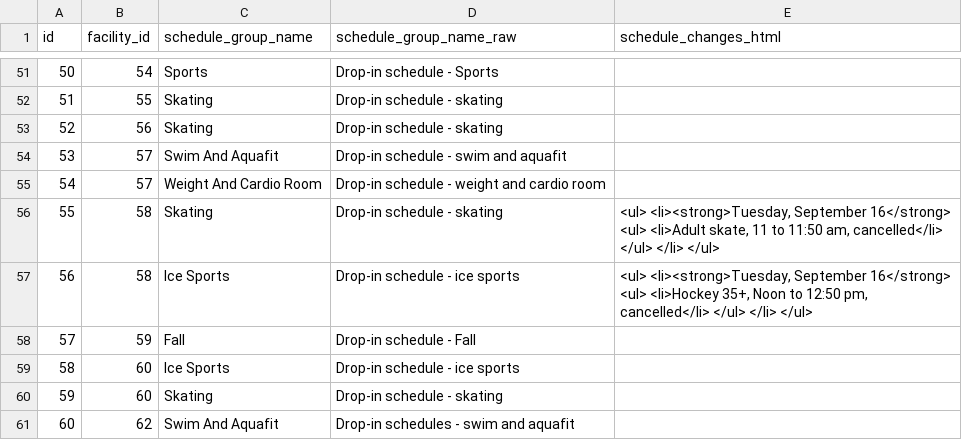
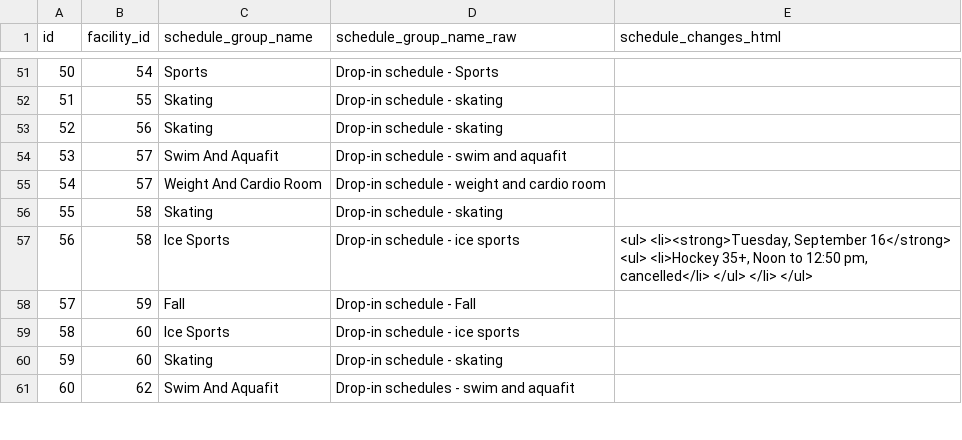
Before and after one commit to pgaskin/orec2, a CSV file: schedule_groups.csv, drawn as a sheet; only a part is shown, gaps mark what is left out.

```diff
--- a/schedule_groups.csv
+++ b/schedule_groups.csv
@@ -55,3 +55,3 @@ id,facility_id,schedule_group_name,schedule_group_name_raw,schedule_changes_html
 54,57,Weight And Cardio Room,Drop-in schedule - weight and cardio room,
-55,58,Skating,Drop-in schedule - skating,"<ul> <li><strong>Tuesday, September 16</strong> <ul> <li>Adult skate, 11 to 11:50 am, cancelled</li> </ul> </li> </ul>"
+55,58,Skating,Drop-in schedule - skating,
 56,58,Ice Sports,Drop-in schedule - ice sports,"<ul> <li><strong>Tuesday, September 16</strong> <ul> <li>Hockey 35+, Noon to 12:50 pm, cancelled</li> </ul> </li> </ul>"
```
Also changed, not shown: activities.csv, facilities.csv, 2 other files.
